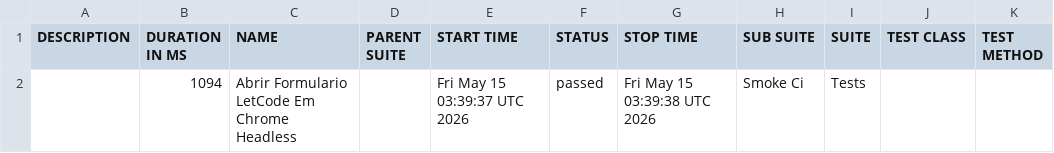
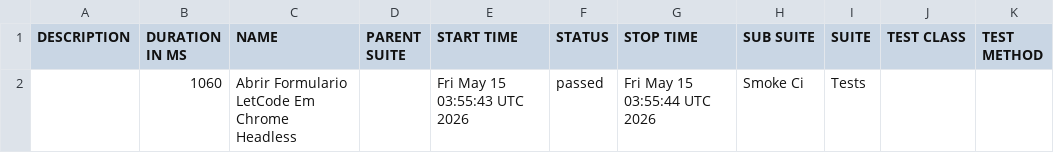
Before and after one commit to Gabrielndr/Portifolio-QA, a CSV file: robot/data/suites.csv, drawn as a sheet.

```diff
--- a/robot/data/suites.csv
+++ b/robot/data/suites.csv
@@ -1,2 +1,2 @@
 "DESCRIPTION","DURATION IN MS","NAME","PARENT SUITE","START TIME","STATUS","STOP TIME","SUB SUITE","SUITE","TEST CLASS","TEST METHOD"
-"","1094","Abrir Formulario LetCode Em Chrome Headless","","Fri May 15 03:39:37 UTC 2026","passed","Fri May 15 03:39:38 UTC 2026","Smoke Ci","Tests","",""
+"","1060","Abrir Formulario LetCode Em Chrome Headless","","Fri May 15 03:55:43 UTC 2026","passed","Fri May 15 03:55:44 UTC 2026","Smoke Ci","Tests","",""
```
Also changed, not shown: 26 other files.
